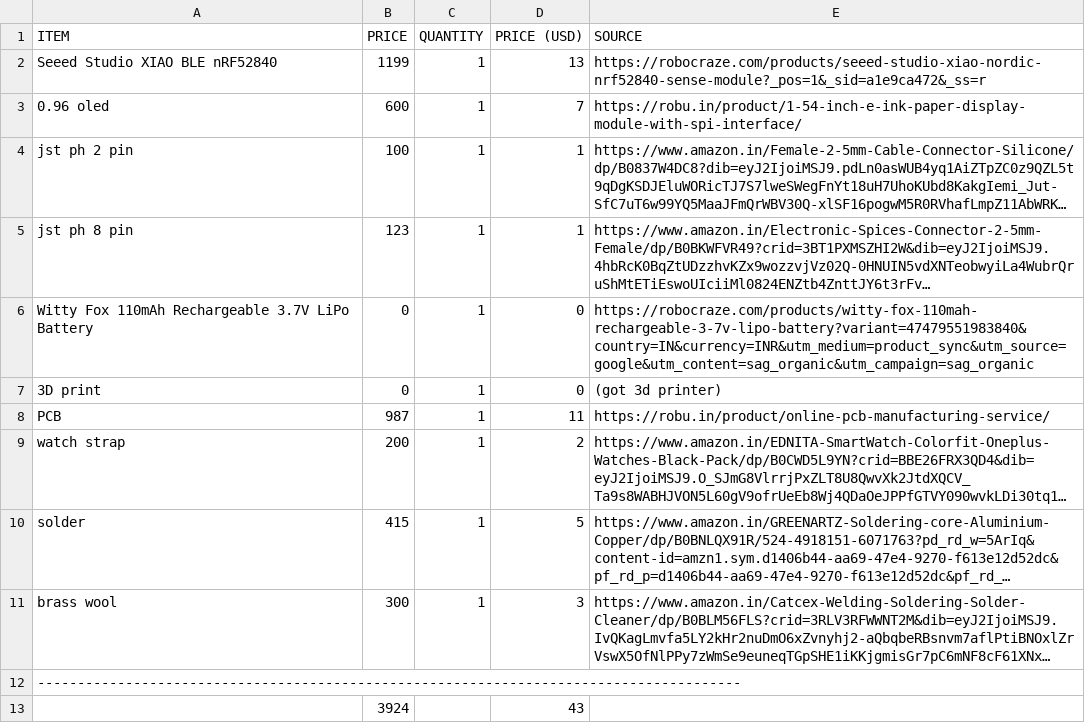
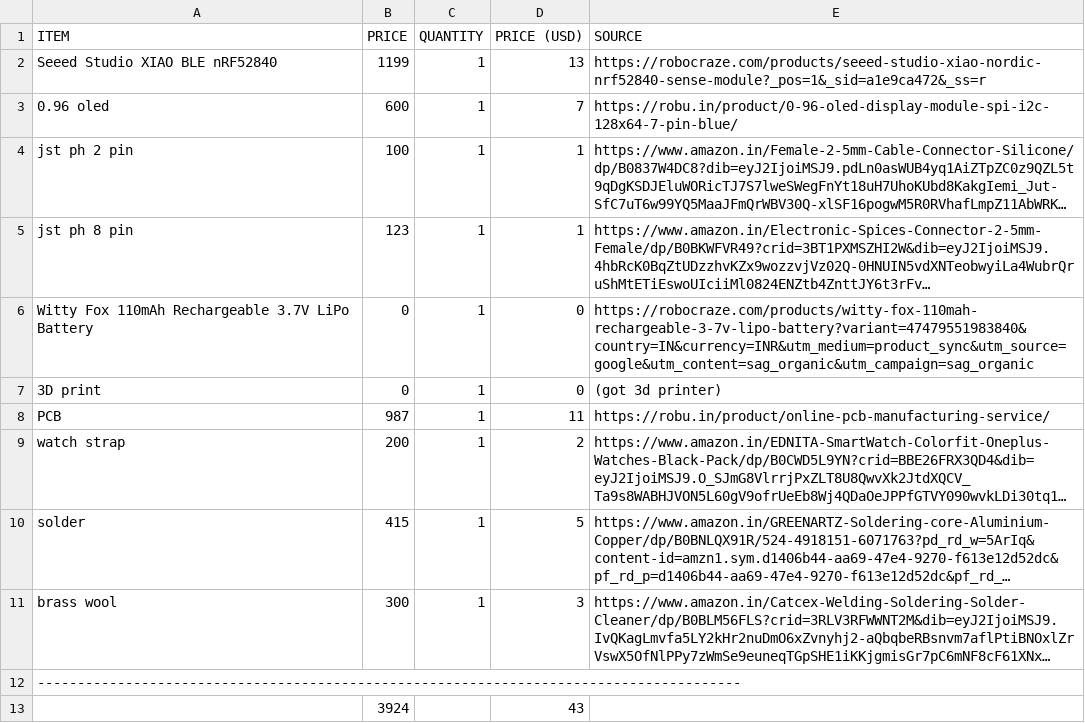
Before and after one commit to cloudglides/arcane, a CSV file: BOM.csv, drawn as a sheet; long unchanged cells end in …; the diff names each change by its address in the sheet, - before the commit and + after, or states it on an @@ line.

Commit message:
fix: BOM source

```diff
--- a/BOM.csv
+++ b/BOM.csv
-E3 (SOURCE): https://robu.in/product/1-54-inch-e-ink-paper-display-module-with-spi-interface/
+E3 (SOURCE): https://robu.in/product/0-96-oled-display-module-spi-i2c-128x64-7-pin-blue/
```
